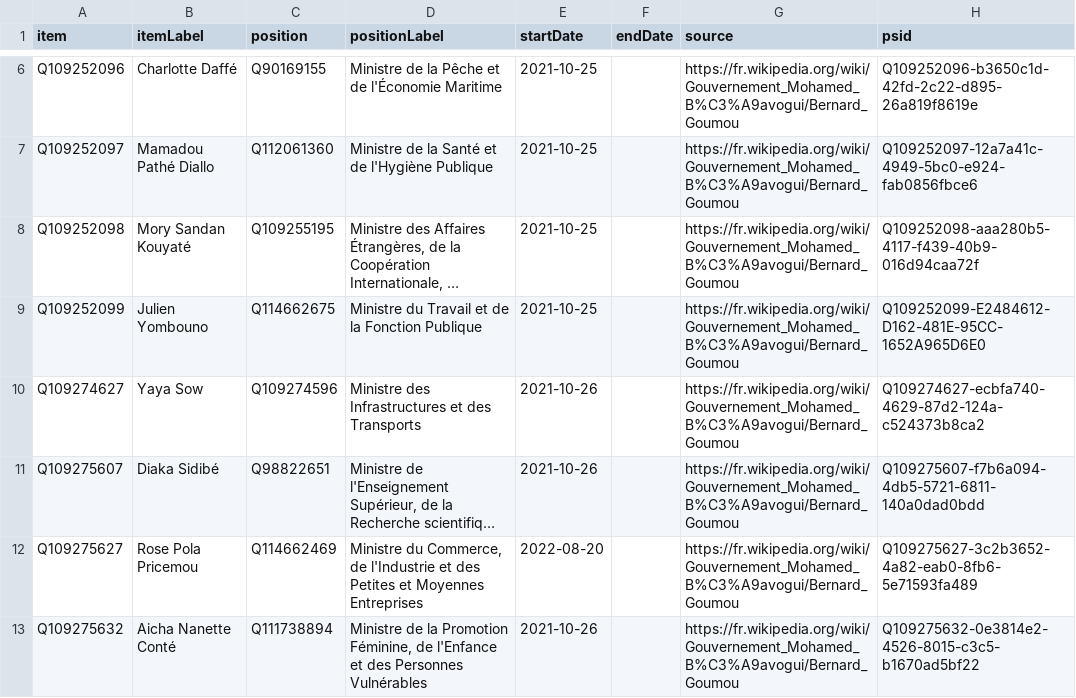
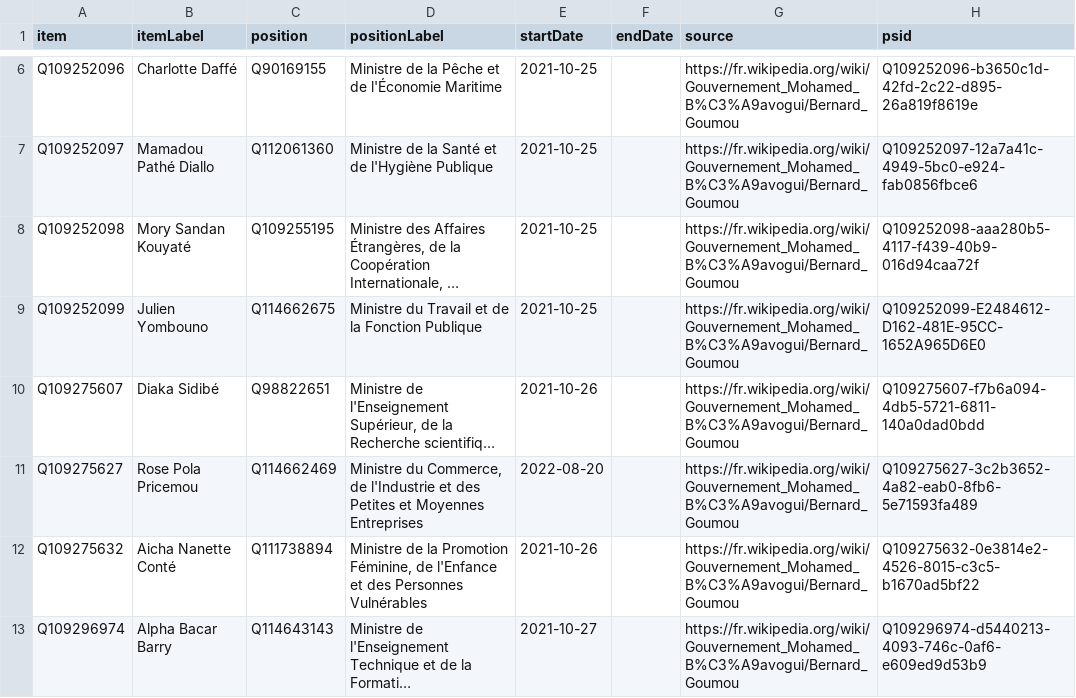
Before and after one commit to every-politician-scrapers/guinea, a CSV file: sources/cabinet/current-frwiki/wikidata.csv, drawn as a sheet; only a part is shown, gaps mark what is left out; the shorter side is filled out with more unchanged rows; long unchanged cells end in …; the diff names each change by its address in the sheet, - before the commit and + after, or states it on an @@ line.

Commit message:
Compare external sources to Wikidata

```diff
--- a/sources/cabinet/current-frwiki/wikidata.csv
+++ b/sources/cabinet/current-frwiki/wikidata.csv
-row 10: Q109274627 | Yaya Sow | Q109274596 | Ministre des Infrastructures et des Transports | 2021-10-26 |  | https://fr.wikipedia.org/wiki/Gouvernement_Mohamed_B%C3%A9avogui/Bernard_Goumou | Q109274627-ecbfa740-4629-87d2-124a-c524373b8ca2
```
Also changed, not shown: sources/cabinet/current-frwiki/scraped.csv, 1 other file.
